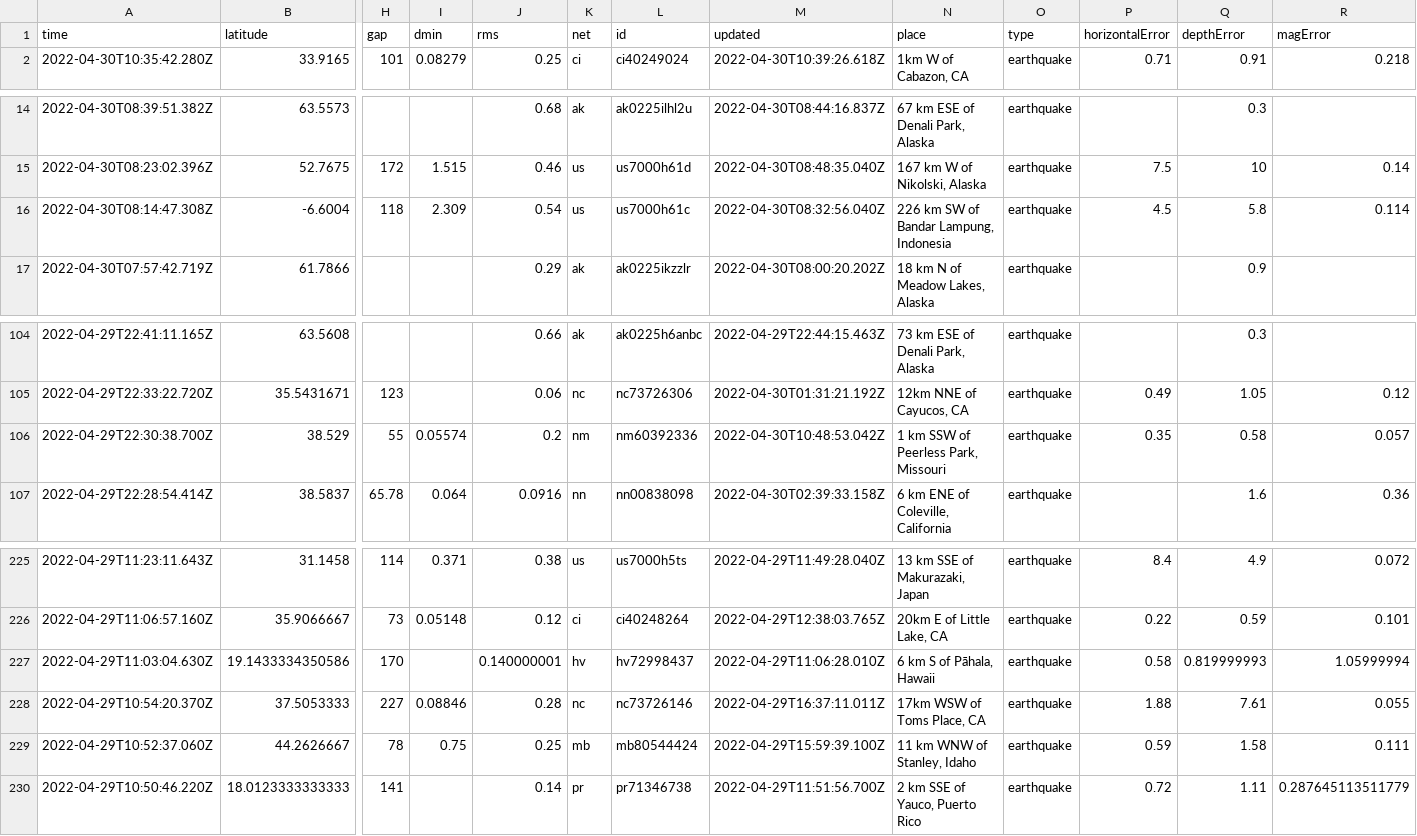
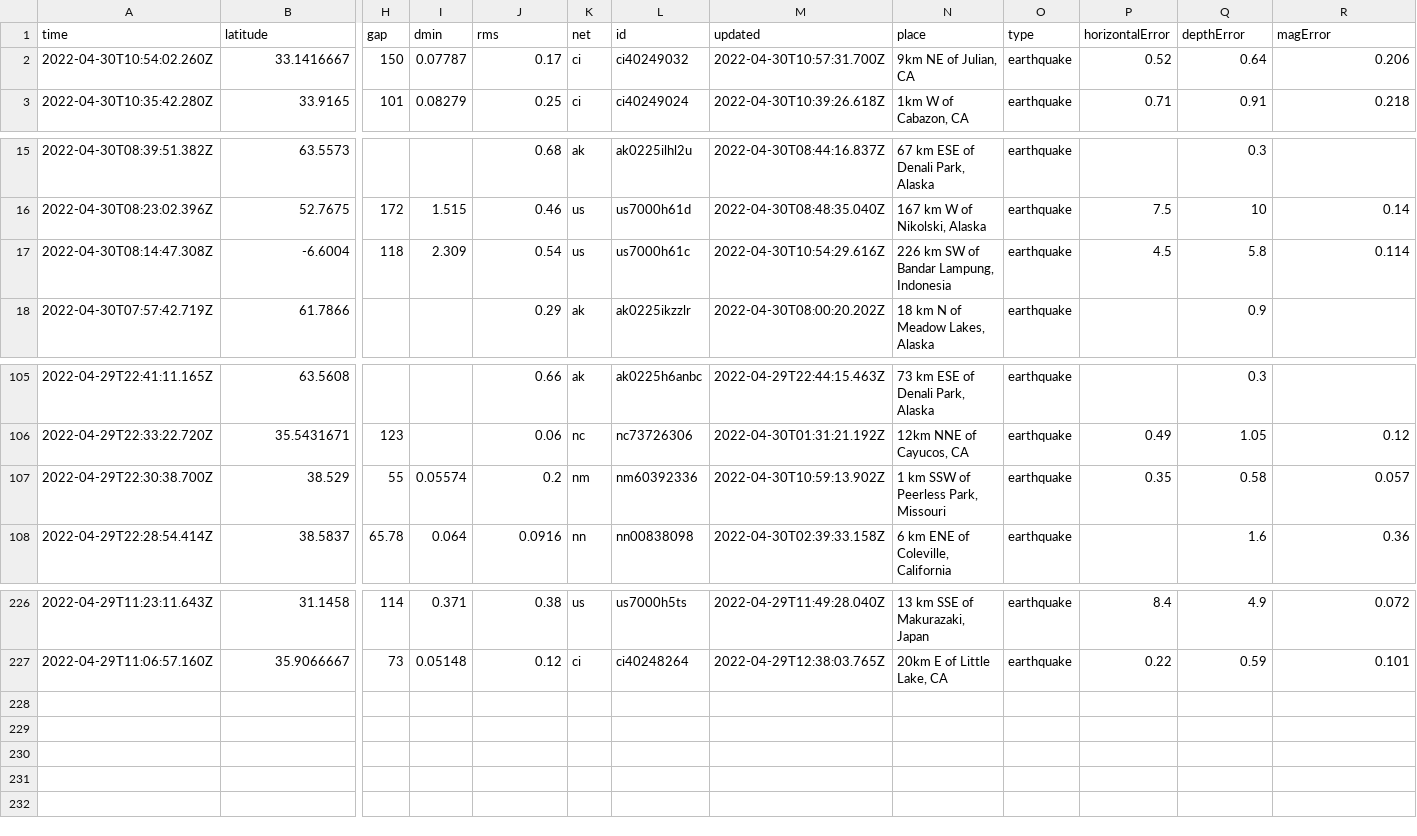
Before and after one commit to LauriNuoska/NICARharjoitus, a CSV file: usgs_current.csv, drawn as a sheet; only a part is shown, gaps mark what is left out; removed rows and columns are numbered as before the commit, all else as after; rows hold the shown columns only; the diff names each change by its address in the sheet, - before the commit and + after, or states it on an @@ line.

```diff
--- a/usgs_current.csv
+++ b/usgs_current.csv
+row 2: 2022-04-30T10:54:02.260Z | 33.1416667 | 150 | 0.07787 | 0.17 | ci | ci40249032 | 2022-04-30T10:57:31.700Z | 9km NE of Julian, CA | earthquake | 0.52 | 0.64 | 0.206
-M17 (updated): 2022-04-30T08:32:56.040Z
+M17 (updated): 2022-04-30T10:54:29.616Z
-M107 (updated): 2022-04-30T10:48:53.042Z
+M107 (updated): 2022-04-30T10:59:13.902Z
-row 227: 2022-04-29T11:03:04.630Z | 19.1433334350586 | 170 |  | 0.140000001 | hv | hv72998437 | 2022-04-29T11:06:28.010Z | 6 km S of Pāhala, Hawaii | earthquake | 0.58 | 0.819999993 | 1.05999994
-row 228: 2022-04-29T10:54:20.370Z | 37.5053333 | 227 | 0.08846 | 0.28 | nc | nc73726146 | 2022-04-29T16:37:11.011Z | 17km WSW of Toms Place, CA | earthquake | 1.88 | 7.61 | 0.055
-row 229: 2022-04-29T10:52:37.060Z | 44.2626667 | 78 | 0.75 | 0.25 | mb | mb80544424 | 2022-04-29T15:59:39.100Z | 11 km WNW of Stanley, Idaho | earthquake | 0.59 | 1.58 | 0.111
-row 230: 2022-04-29T10:50:46.220Z | 18.0123333333333 | 141 |  | 0.14 | pr | pr71346738 | 2022-04-29T11:51:56.700Z | 2 km SSE of Yauco, Puerto Rico | earthquake | 0.72 | 1.11 | 0.287645113511779
```
Also changed, not shown: 1 other file.
